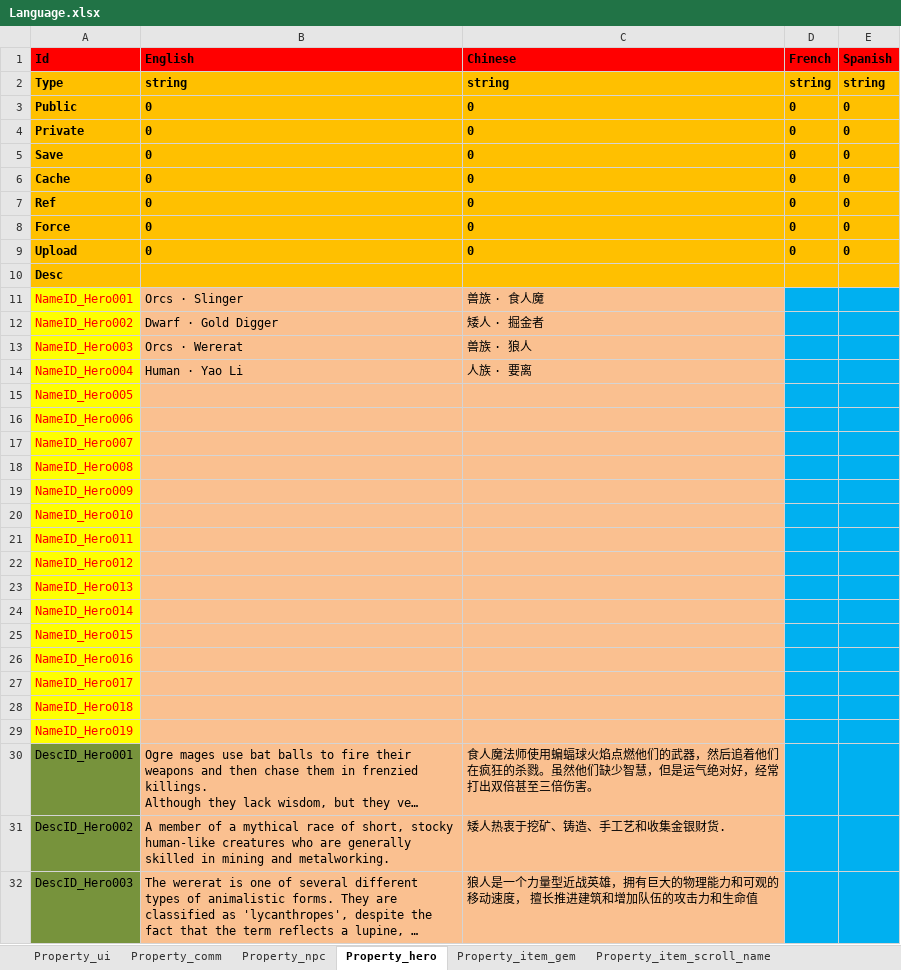
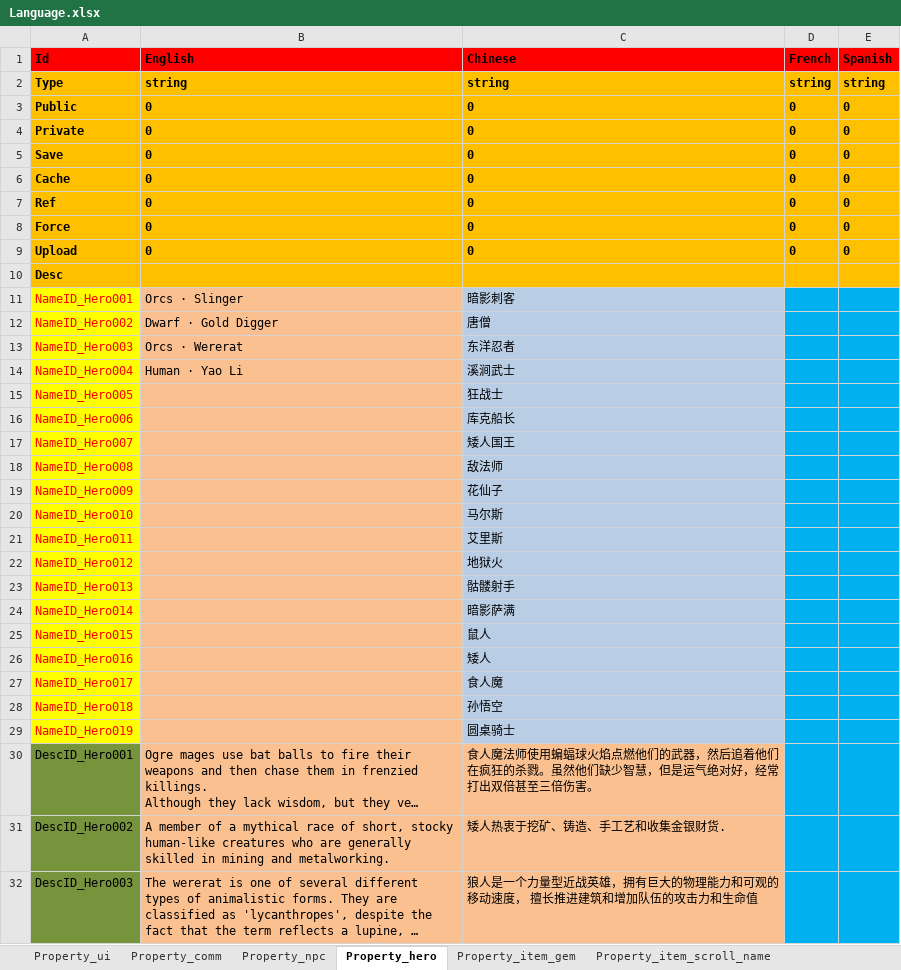
Before and after one commit to hu-81/NoahGameFramee, an Excel workbook: _Out/NFDataCfg/Excel/Language.xlsx, sheet Property_hero, drawn as a sheet; only a part is shown; long unchanged cells end in …; values as stored, in another font and other column widths than the file's, no borders; the diff names each change by its address in the sheet, - before the commit and + after, or states it on an @@ line.

```diff
--- a/_Out/NFDataCfg/Excel/Language.xlsx (sheet Property_hero)
+++ b/_Out/NFDataCfg/Excel/Language.xlsx (sheet Property_hero)
-C11 (Chinese): 兽族 · 食人魔
+C11 (Chinese): 暗影刺客
-C11:C29 fill: #FAC090
+C11:C29 fill: #B9CDE5
-C12 (Chinese): 矮人 · 掘金者
+C12 (Chinese): 唐僧
-C13 (Chinese): 兽族 · 狼人
+C13 (Chinese): 东洋忍者
-C14 (Chinese): 人族 · 要离
+C14 (Chinese): 溪涧武士
-C15 (Chinese): (empty)
+C15 (Chinese): 狂战士
-C16 (Chinese): (empty)
+C16 (Chinese): 库克船长
-C17 (Chinese): (empty)
+C17 (Chinese): 矮人国王
-C18 (Chinese): (empty)
+C18 (Chinese): 敌法师
-C19 (Chinese): (empty)
+C19 (Chinese): 花仙子
-C20 (Chinese): (empty)
+C20 (Chinese): 马尔斯
-C21 (Chinese): (empty)
+C21 (Chinese): 艾里斯
-C22 (Chinese): (empty)
+C22 (Chinese): 地狱火
-C23 (Chinese): (empty)
+C23 (Chinese): 骷髅射手
-C24 (Chinese): (empty)
+C24 (Chinese): 暗影萨满
-C25 (Chinese): (empty)
+C25 (Chinese): 鼠人
-C26 (Chinese): (empty)
+C26 (Chinese): 矮人
-C27 (Chinese): (empty)
+C27 (Chinese): 食人魔
-C28 (Chinese): (empty)
+C28 (Chinese): 孙悟空
-C29 (Chinese): (empty)
+C29 (Chinese): 圆桌骑士
```
Also changed, not shown: sheet Property_item_scroll_name, sheet Property_item_scroll_desc, _Out/NFDataCfg/Excel/Item.xlsx, 1 other file.
